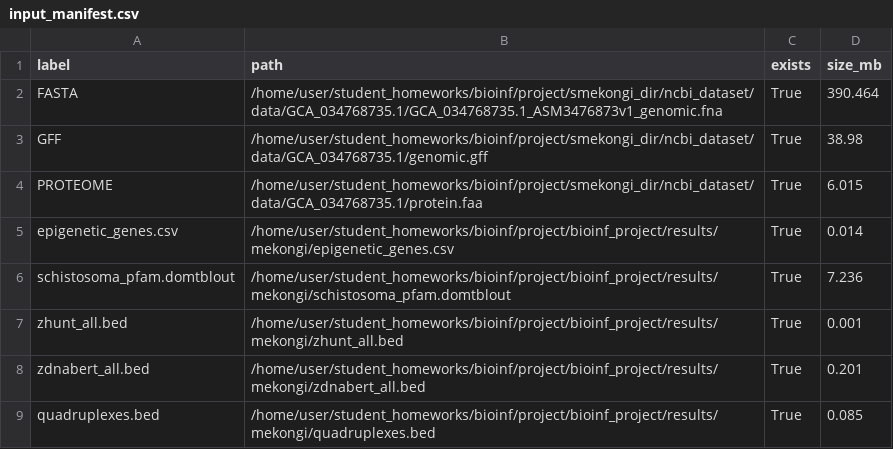
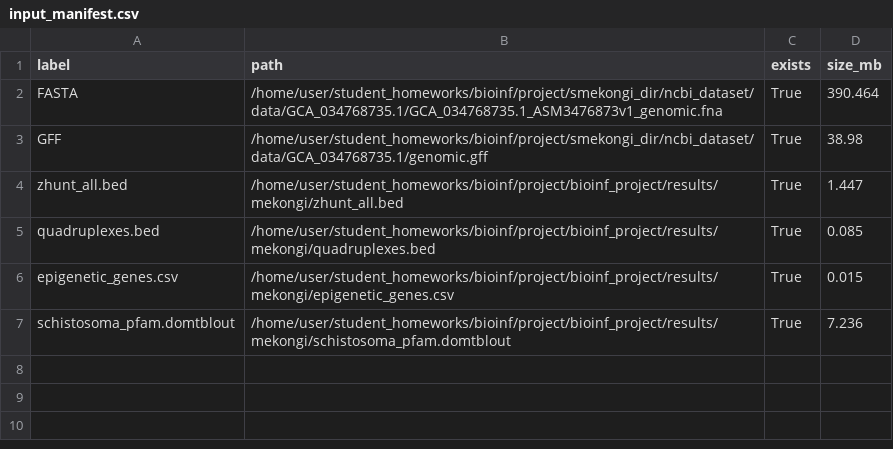
Before and after one commit to Tor250/bioinf_project, a CSV file: results/mekongi/input_manifest.csv, drawn as a sheet.

Commit message:
add report and code, fixed results files

```diff
--- a/results/mekongi/input_manifest.csv
+++ b/results/mekongi/input_manifest.csv
@@ -3,7 +3,5 @@ FASTA,/home/user/student_homeworks/bioinf/project/smekongi_dir/ncbi_dataset/data
 GFF,/home/user/student_homeworks/bioinf/project/smekongi_dir/ncbi_dataset/data/GCA_034768735.1/genomic.gff,True,38.98
-PROTEOME,/home/user/student_homeworks/bioinf/project/smekongi_dir/ncbi_dataset/data/GCA_034768735.1/protein.faa,True,6.015
-epigenetic_genes.csv,/home/user/student_homeworks/bioinf/project/bioinf_project/results/mekongi/epigenetic_genes.csv,True,0.014
+zhunt_all.bed,/home/user/student_homeworks/bioinf/project/bioinf_project/results/mekongi/zhunt_all.bed,True,1.447
+quadruplexes.bed,/home/user/student_homeworks/bioinf/project/bioinf_project/results/mekongi/quadruplexes.bed,True,0.085
+epigenetic_genes.csv,/home/user/student_homeworks/bioinf/project/bioinf_project/results/mekongi/epigenetic_genes.csv,True,0.015
 schistosoma_pfam.domtblout,/home/user/student_homeworks/bioinf/project/bioinf_project/results/mekongi/schistosoma_pfam.domtblout,True,7.236
-zhunt_all.bed,/home/user/student_homeworks/bioinf/project/bioinf_project/results/mekongi/zhunt_all.bed,True,0.001
-zdnabert_all.bed,/home/user/student_homeworks/bioinf/project/bioinf_project/results/mekongi/zdnabert_all.bed,True,0.201
-quadruplexes.bed,/home/user/student_homeworks/bioinf/project/bioinf_project/results/mekongi/quadruplexes.bed,True,0.085
```
Also changed, not shown: results/mekongi/comparison_by_chromosome.csv, results/mekongi/comparison_summary.csv, 15 other files.
